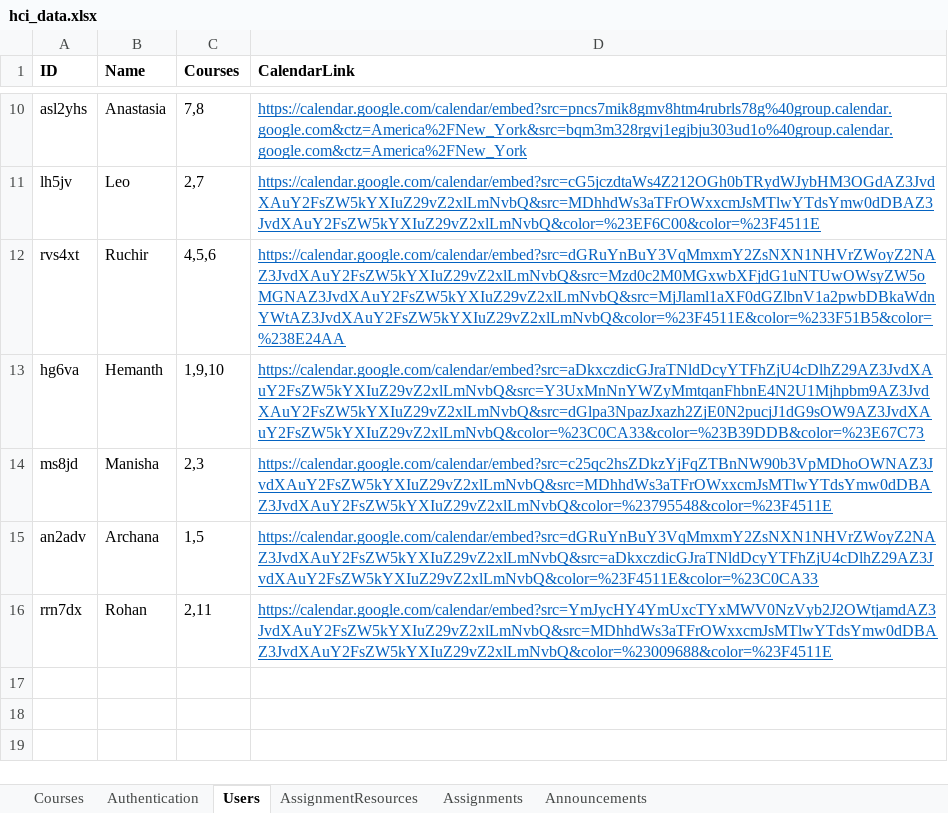
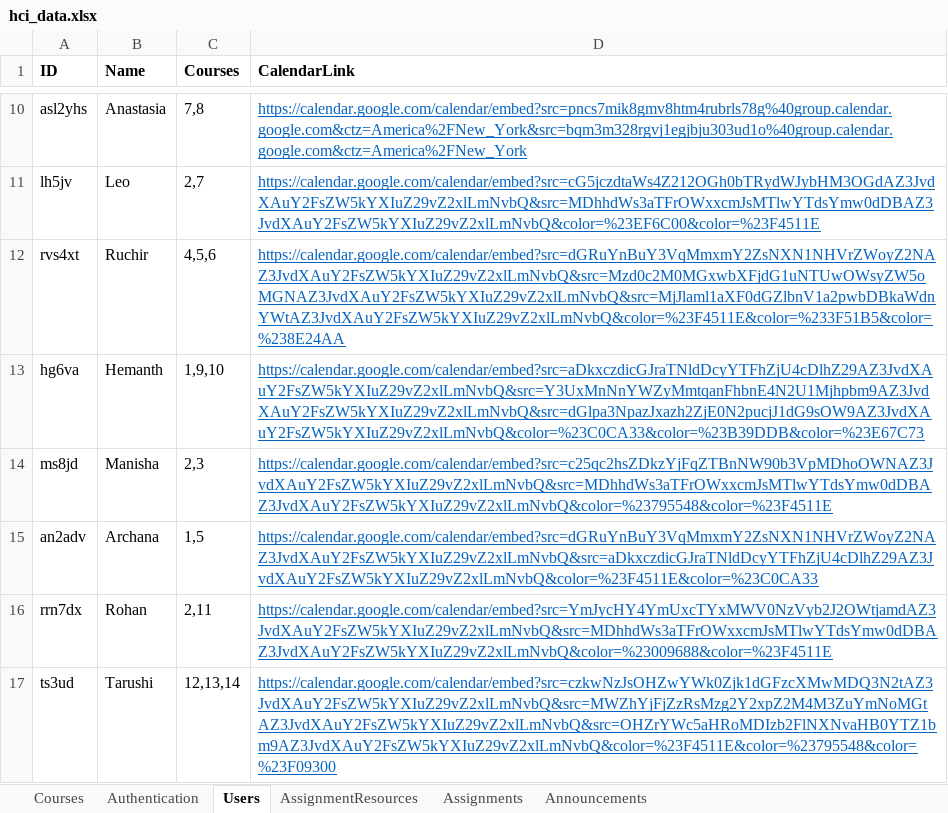
Before and after one commit to iamgroot42/owca, an Excel workbook: backend/data/hci_data.xlsx, sheet Users, drawn as a sheet; only a part is shown, gaps mark what is left out; values as stored, in another font and other column widths than the file's, no borders; the diff names each change by its address in the sheet, - before the commit and + after, or states it on an @@ line.

Commit message:
Update DB (Add Tarushi)

```diff
--- a/backend/data/hci_data.xlsx (sheet Users)
+++ b/backend/data/hci_data.xlsx (sheet Users)
+row 17: ts3ud | Tarushi | 12,13,14 | https://calendar.google.com/calendar/embed?src=czkwNzJsOHZwYWk0Zjk1dGFzcXMwMDQ3N2tAZ3JvdXAuY2FsZW5kYXIuZ29vZ2xlLmNvbQ&src=MWZhYjFjZzRsMzg2Y2xpZ2M4M3ZuYmNoMGtAZ3JvdXAuY2FsZW5kYXIuZ29vZ2xlLmNvbQ&src=OHZrYWc5aHRoMDIzb2FlNXNvaHB0YTZ1bm9AZ3JvdXAuY2FsZW5kYXIuZ29vZ2xlLmNvbQ&color=%23F4511E&color=%23795548&color=%23F09300
```
Also changed, not shown: sheet Assignments, sheet Courses, sheet Announcements.
